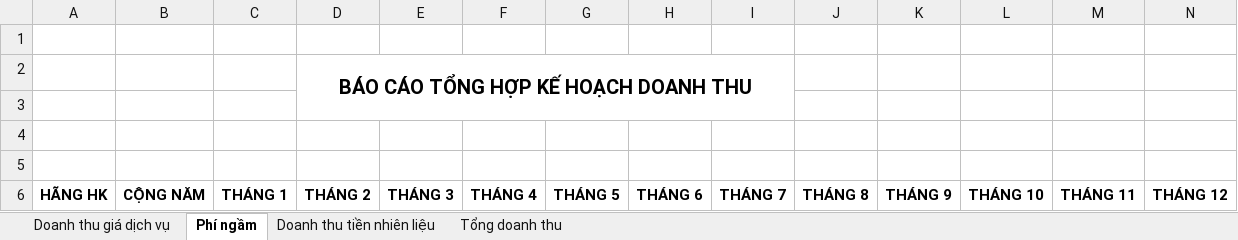
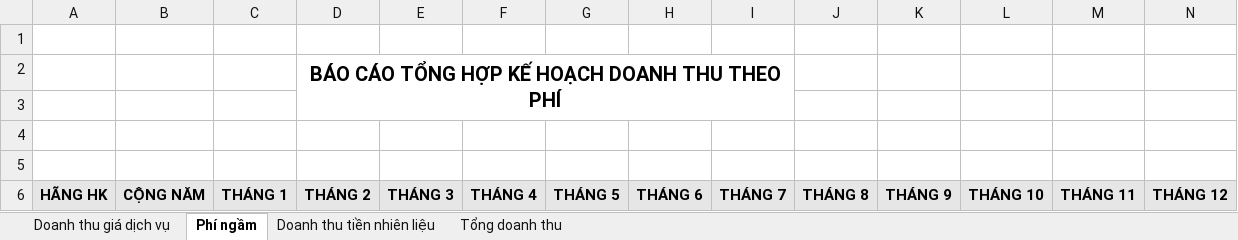
Before and after one commit to lehlong/BPS_SKYPEC, an Excel workbook: SMO/TemplateExcel/TONG_HOP_KE_HOACH_DOANH_THU_THEO_CHI_PHI.xlsx, sheet Phí ngầm, drawn as a sheet; values as stored, in another font and other column widths than the file's, no borders; the diff names each change by its address in the sheet, - before the commit and + after, or states it on an @@ line.

```diff
--- a/SMO/TemplateExcel/TONG_HOP_KE_HOACH_DOANH_THU_THEO_CHI_PHI.xlsx (sheet Phí ngầm)
+++ b/SMO/TemplateExcel/TONG_HOP_KE_HOACH_DOANH_THU_THEO_CHI_PHI.xlsx (sheet Phí ngầm)
-D2: BÁO CÁO TỔNG HỢP KẾ HOẠCH DOANH THU
+D2: BÁO CÁO TỔNG HỢP KẾ HOẠCH DOANH THU THEO PHÍ
-A6:N6 fill: none
+A6:N6 fill: #E7E6E6
```
Also changed, not shown: sheet Doanh thu tiền nhiên liệu, sheet Doanh thu giá dịch vụ, sheet Tổng doanh thu, SMO/TemplateExcel/TONG_HOP_KE_HOACH_DOANH_THU.xlsx.
